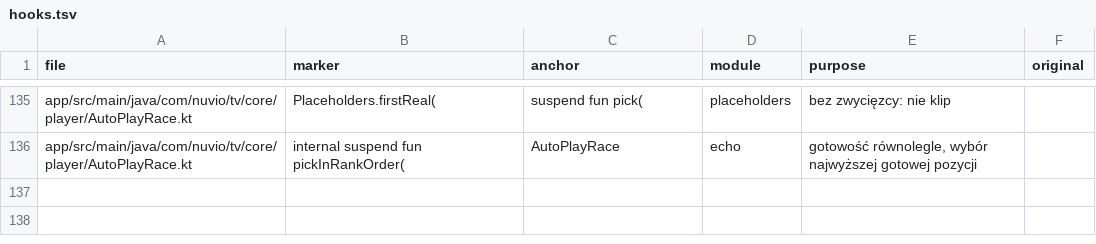
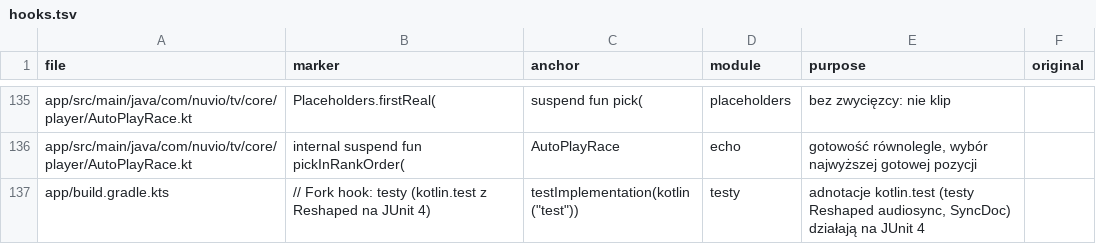
Before and after one commit to stefankot/nuvio-tv-fork, a TSV file: fork-tools/hooks.tsv, drawn as a sheet; only a part is shown, gaps mark what is left out; the diff names each change by its address in the sheet, - before the commit and + after, or states it on an @@ line.

```diff
--- a/fork-tools/hooks.tsv
+++ b/fork-tools/hooks.tsv
+row 137: app/build.gradle.kts | // Fork hook: testy (kotlin.test z Reshaped na JUnit 4) | testImplementation(kotlin("test")) | testy | adnotacje kotlin.test (testy Reshaped audiosync, SyncDoc) działają na JUnit 4
```
Also changed, not shown: 3 other files.
